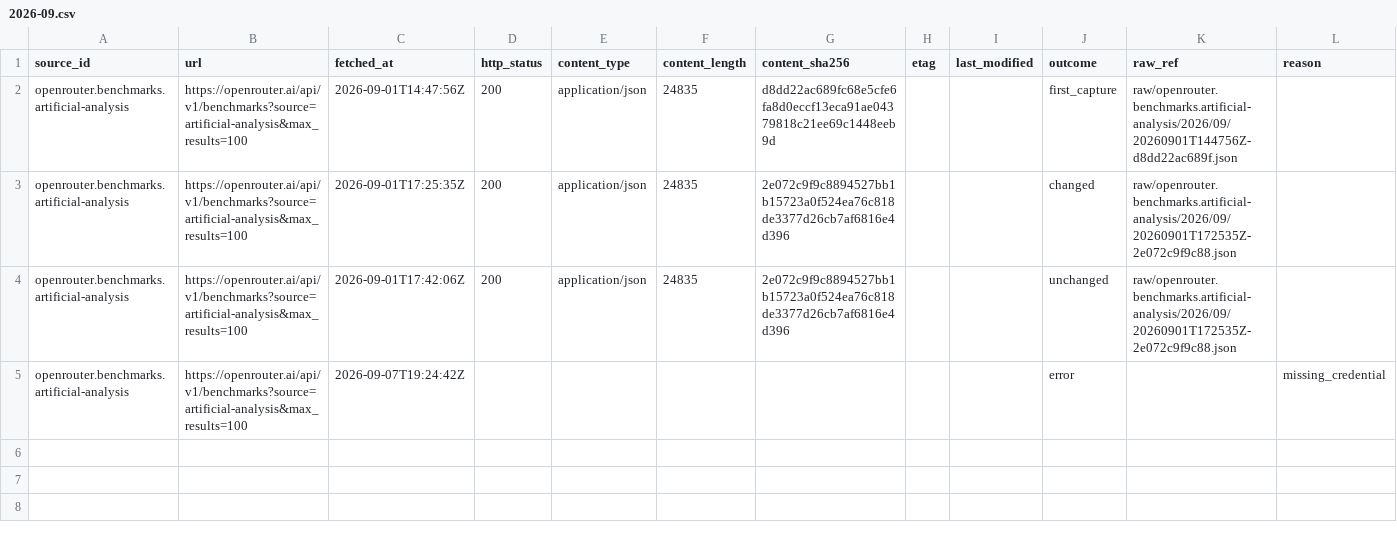
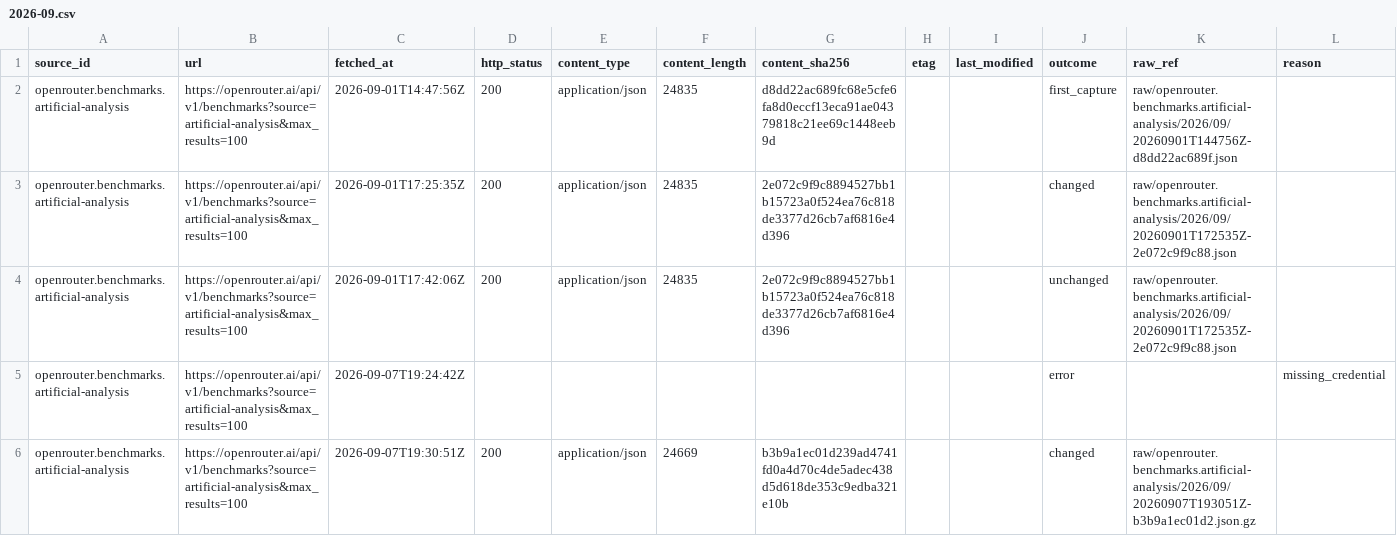
Before and after one commit to q3dresearch/wss-openrouter, a CSV file: manifest/openrouter.benchmarks.artificial-analysis/2026-09.csv, drawn as a sheet; only a part is shown; rows hold the shown columns only; the diff names each change by its address in the sheet, - before the commit and + after, or states it on an @@ line.

```diff
--- a/manifest/openrouter.benchmarks.artificial-analysis/2026-09.csv
+++ b/manifest/openrouter.benchmarks.artificial-analysis/2026-09.csv
+row 6: openrouter.benchmarks.artificial-analysis | https://openrouter.ai/api/v1/benchmarks?source=artificial-analysis&max_results=100 | 2026-09-07T19:30:51Z | 200 | application/json | 24669 | b3b9a1ec01d239ad4741fd0a4d70c4de5adec438d5d618de353c9edba321e10b |  |  | changed | raw/openrouter.benchmarks.artificial-analysis/2026/09/20260907T193051Z-b3b9a1ec01d2.json.gz
```
Also changed, not shown: manifest/openrouter.benchmarks.design-arena/2026-09.csv, manifest/openrouter.benchmarks.openrouter/2026-09.csv, 12 other files.
